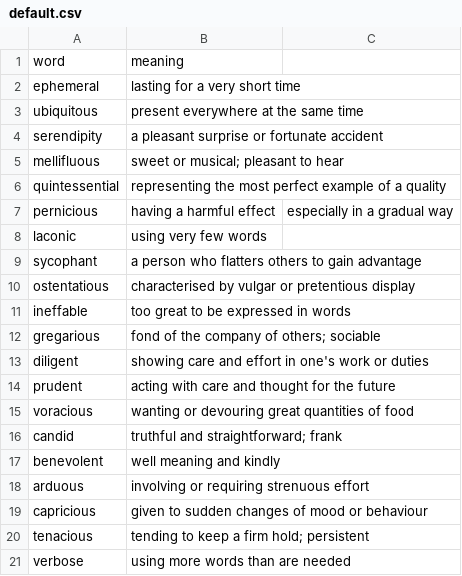
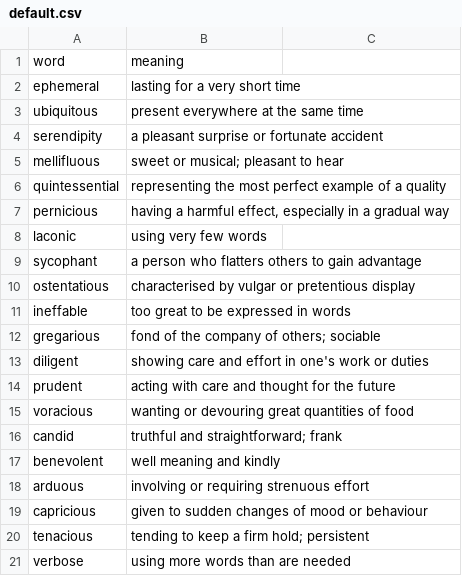
Before and after one commit to vipinable/hiclas, a CSV file: apps/vocabtrainer/seed/default.csv, drawn as a sheet.

```diff
--- a/apps/vocabtrainer/seed/default.csv
+++ b/apps/vocabtrainer/seed/default.csv
@@ -6,3 +6,3 @@ mellifluous,sweet or musical; pleasant to hear
 quintessential,representing the most perfect example of a quality
-pernicious,having a harmful effect, especially in a gradual way
+pernicious,"having a harmful effect, especially in a gradual way"
 laconic,using very few words
```
Also changed, not shown: 3 other files.
